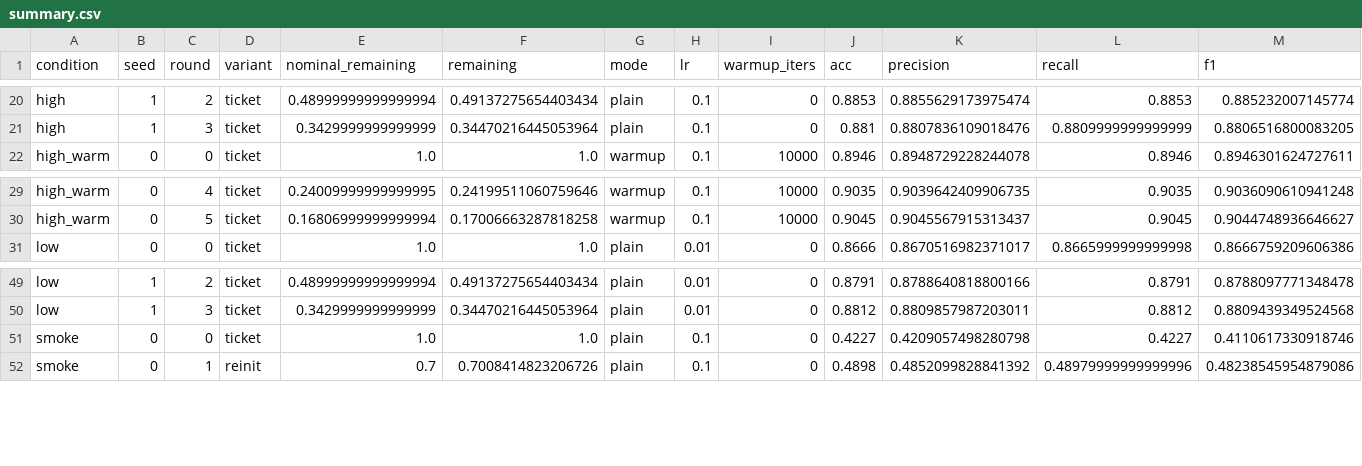
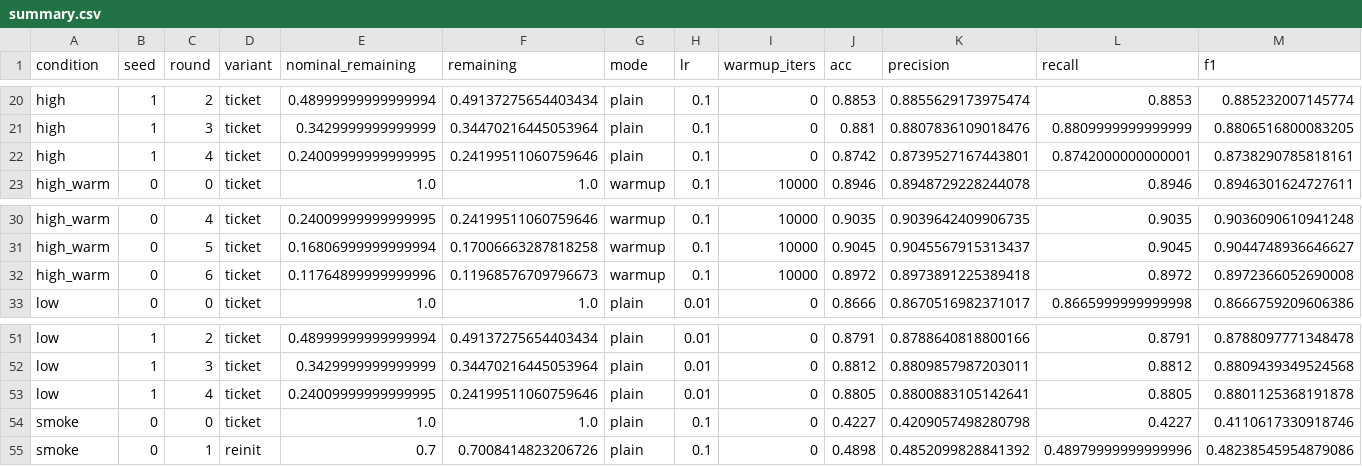
Before and after one commit to kneat2448/LTH-ML-final, a CSV file: results/summary.csv, drawn as a sheet; only a part is shown, gaps mark what is left out; rows hold the shown columns only; the diff names each change by its address in the sheet, - before the commit and + after, or states it on an @@ line.

```diff
--- a/results/summary.csv
+++ b/results/summary.csv
+row 22: high | 1 | 4 | ticket | 0.24009999999999995 | 0.24199511060759646 | plain | 0.1 | 0 | 0.8742 | 0.8739527167443801 | 0.8742000000000001 | 0.8738290785818161
+row 32: high_warm | 0 | 6 | ticket | 0.11764899999999996 | 0.11968576709796673 | warmup | 0.1 | 10000 | 0.8972 | 0.8973891225389418 | 0.8972 | 0.8972366052690008
+row 53: low | 1 | 4 | ticket | 0.24009999999999995 | 0.24199511060759646 | plain | 0.01 | 0 | 0.8805 | 0.8800883105142641 | 0.8805 | 0.8801125368191878
```
Also changed, not shown: results/ticket_advantage.csv, 4 other files.
